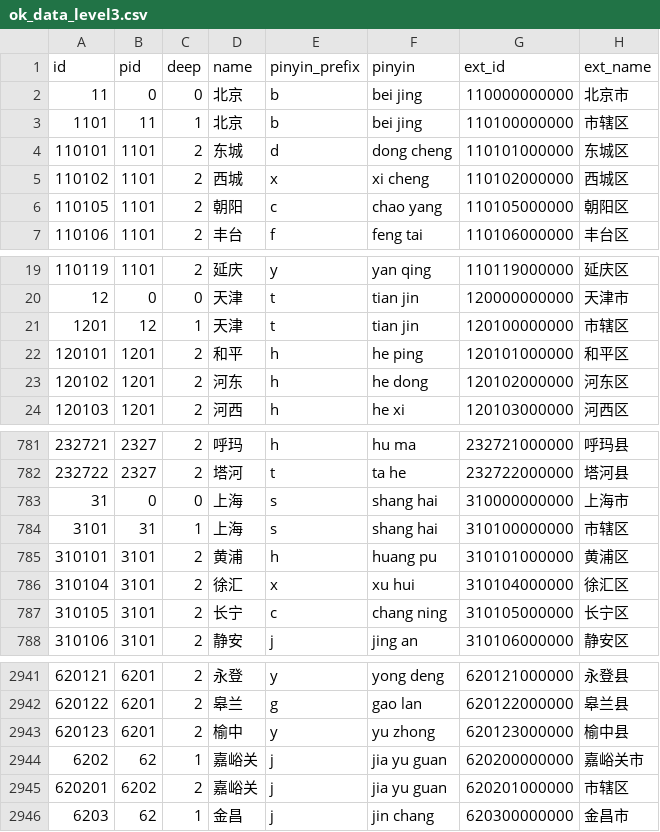
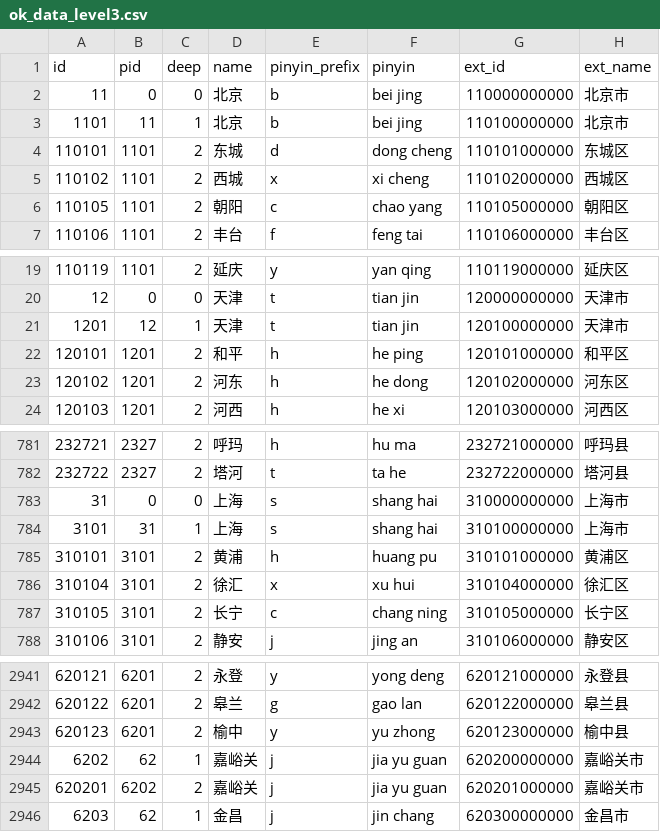
Before and after one commit to xamarinhub/AreaCity-JsSpider-StatsGov, a CSV file: src/采集到的数据/ok_data_level3.csv, drawn as a sheet; only a part is shown, gaps mark what is left out.

```diff
--- a/src/采集到的数据/ok_data_level3.csv
+++ b/src/采集到的数据/ok_data_level3.csv
@@ -2,3 +2,3 @@
 11,0,0,"北京","b","bei jing","110000000000","北京市"
-1101,11,1,"北京","b","bei jing","110100000000","市辖区"
+1101,11,1,"北京","b","bei jing","110100000000","北京市"
 110101,1101,2,"东城","d","dong cheng","110101000000","东城区"
@@ -20,3 +20,3 @@
 12,0,0,"天津","t","tian jin","120000000000","天津市"
-1201,12,1,"天津","t","tian jin","120100000000","市辖区"
+1201,12,1,"天津","t","tian jin","120100000000","天津市"
 120101,1201,2,"和平","h","he ping","120101000000","和平区"
@@ -783,3 +783,3 @@
 31,0,0,"上海","s","shang hai","310000000000","上海市"
-3101,31,1,"上海","s","shang hai","310100000000","市辖区"
+3101,31,1,"上海","s","shang hai","310100000000","上海市"
 310101,3101,2,"黄浦","h","huang pu","310101000000","黄浦区"
@@ -2944,3 +2944,3 @@
 6202,62,1,"嘉峪关","j","jia yu guan","620200000000","嘉峪关市"
-620201,6202,2,"嘉峪关","j","jia yu guan","620201000000","市辖区"
+620201,6202,2,"嘉峪关","j","jia yu guan","620201000000","嘉峪关市"
 6203,62,1,"金昌","j","jin chang","620300000000","金昌市"
```
Also changed, not shown: 12 other files.
